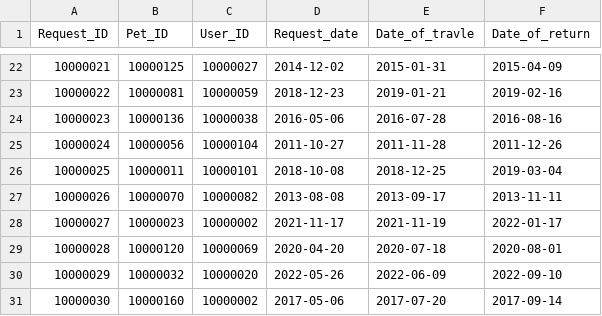
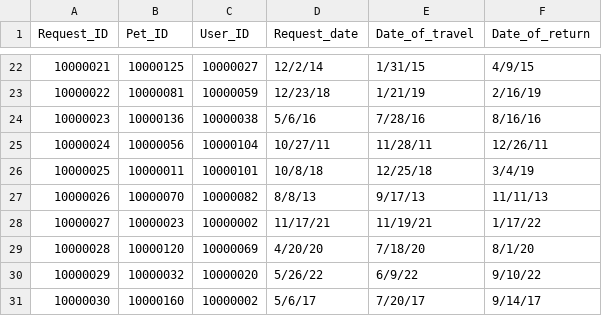
Before and after one commit to yao116/Pet-Social-Platform-App, a CSV file: Pet_Data_Tables/Foster_care_record.csv, drawn as a sheet; only a part is shown, gaps mark what is left out; the diff covers the shown part only.

```diff
--- a/Pet_Data_Tables/Foster_care_record.csv
+++ b/Pet_Data_Tables/Foster_care_record.csv
@@ -1 +1 @@
-Request_ID,Pet_ID,User_ID,Request_date,Date_of_travle,Date_of_return
+Request_ID,Pet_ID,User_ID,Request_date,Date_of_travel,Date_of_return
@@ -22,10 +22,10 @@ Request_ID,Pet_ID,User_ID,Request_date,Date_of_travle,Date_of_return
-10000021,10000125,10000027,2014-12-02,2015-01-31,2015-04-09
-10000022,10000081,10000059,2018-12-23,2019-01-21,2019-02-16
-10000023,10000136,10000038,2016-05-06,2016-07-28,2016-08-16
-10000024,10000056,10000104,2011-10-27,2011-11-28,2011-12-26
-10000025,10000011,10000101,2018-10-08,2018-12-25,2019-03-04
-10000026,10000070,10000082,2013-08-08,2013-09-17,2013-11-11
-10000027,10000023,10000002,2021-11-17,2021-11-19,2022-01-17
-10000028,10000120,10000069,2020-04-20,2020-07-18,2020-08-01
-10000029,10000032,10000020,2022-05-26,2022-06-09,2022-09-10
-10000030,10000160,10000002,2017-05-06,2017-07-20,2017-09-14
+10000021,10000125,10000027,12/2/14,1/31/15,4/9/15
+10000022,10000081,10000059,12/23/18,1/21/19,2/16/19
+10000023,10000136,10000038,5/6/16,7/28/16,8/16/16
+10000024,10000056,10000104,10/27/11,11/28/11,12/26/11
+10000025,10000011,10000101,10/8/18,12/25/18,3/4/19
+10000026,10000070,10000082,8/8/13,9/17/13,11/11/13
+10000027,10000023,10000002,11/17/21,11/19/21,1/17/22
+10000028,10000120,10000069,4/20/20,7/18/20,8/1/20
+10000029,10000032,10000020,5/26/22,6/9/22,9/10/22
+10000030,10000160,10000002,5/6/17,7/20/17,9/14/17
```
Also changed, not shown: 90 edited cells elsewhere in this file, Pet_Data_Tables/Purpose_of_Visit.csv, 2 other files.
